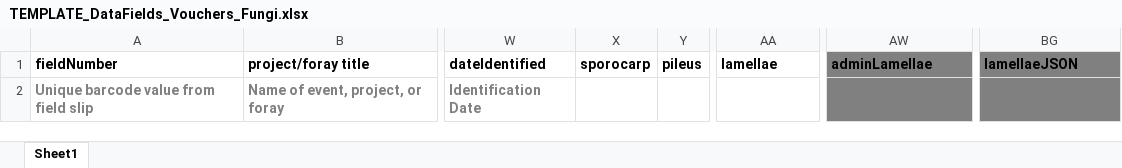
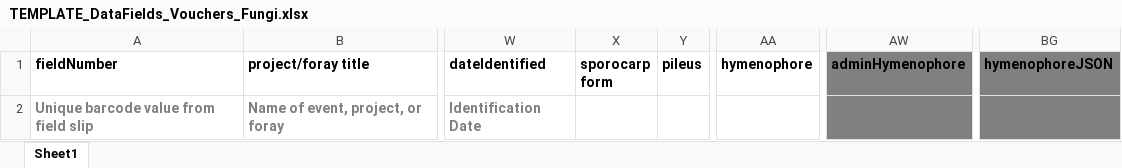
Before and after one commit to DenverBotanicGardens/interactiveGuide, an Excel workbook: assets/resources/TEMPLATE_DataFields_Vouchers_Fungi.xlsx, sheet Sheet1, drawn as a sheet; only a part is shown, gaps mark what is left out; values as stored, in another font and other column widths than the file's, no borders; the diff names each change by its address in the sheet, - before the commit and + after, or states it on an @@ line.

Commit message:
updated mycology template spreadsheet

```diff
--- a/assets/resources/TEMPLATE_DataFields_Vouchers_Fungi.xlsx (sheet Sheet1)
+++ b/assets/resources/TEMPLATE_DataFields_Vouchers_Fungi.xlsx (sheet Sheet1)
-X1: sporocarp
+X1: sporocarp form
-AA1: lamellae
+AA1: hymenophore
-AW1: adminLamellae
+AW1: adminHymenophore
-BG1: lamellaeJSON
+BG1: hymenophoreJSON
```
